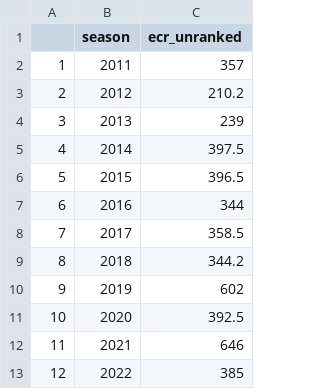
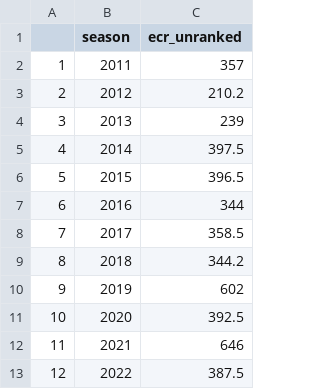
Before and after one commit to rogers1000/LWP4, a CSV file: shiny_fp_ranks_unranked.csv, drawn as a sheet.

Commit message:
Add files via upload

```diff
--- a/shiny_fp_ranks_unranked.csv
+++ b/shiny_fp_ranks_unranked.csv
@@ -12,2 +12,2 @@
 "11",2021,646
-"12",2022,385
+"12",2022,387.5
```
